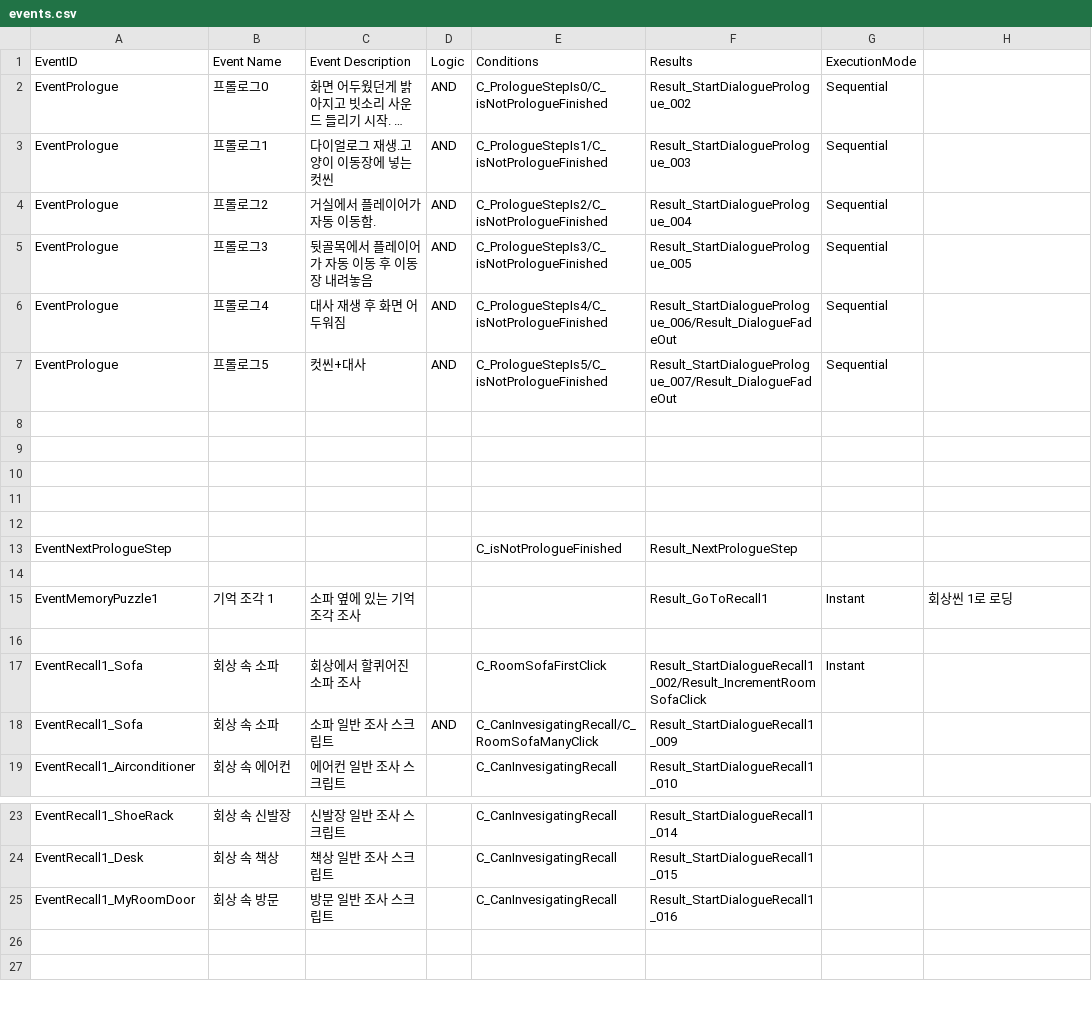
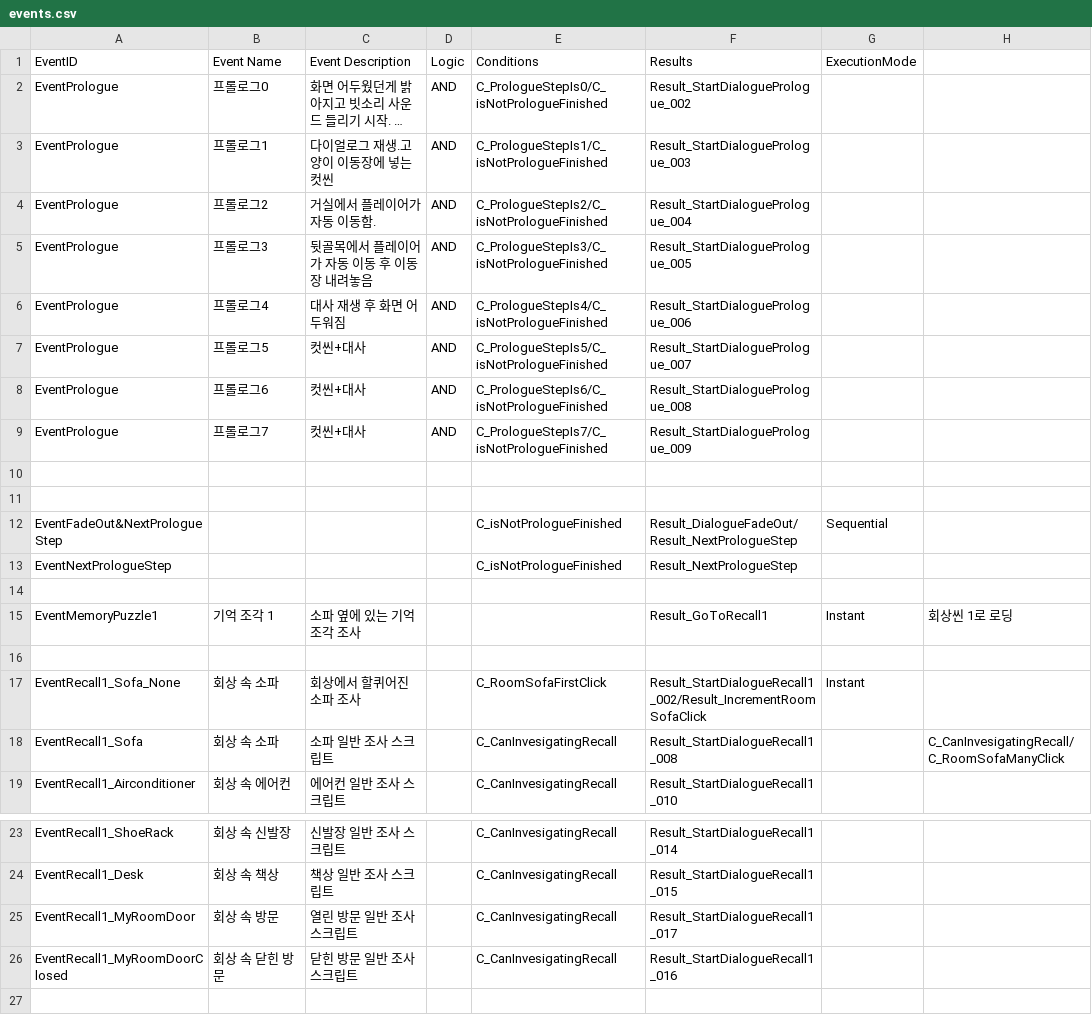
Before and after one commit to zen0113/FourFootsteps, a CSV file: Assets/Resources/Datas/events.csv, drawn as a sheet; only a part is shown, gaps mark what is left out; the shorter side is filled out with more unchanged rows; long unchanged cells end in …; removed rows and columns are numbered as before the commit, all else as after; the diff names each change by its address in the sheet, - before the commit and + after, or states it on an @@ line.

Commit message:
0804: 프롤로그 수정 및 다이얼로그 말풍선 추가
# 프롤로그 수정 사항
- 프롤로그 전개 자연스럽게 수정
- 프롤로그 뒷골목 스테이지 변경사항 반영 완료
- 뒷골목에 Audio Zone 적용

# 다이얼로그 추가
- 말풍선 형식의 다이얼로그 추가
- 하지만 간단하게 가운데에 말풍선 추가되는 형식이라서 맵에서 대상자 위치에 따라 UI 화면에 말풍선 위치가 달라지게 하는 방법 적용 생각 중

```diff
--- a/Assets/Resources/Datas/events.csv
+++ b/Assets/Resources/Datas/events.csv
-G2:G7 (ExecutionMode): Sequential
+G2:G7 (ExecutionMode): (empty)
-F6 (Results): Result_StartDialoguePrologue_006/Result_DialogueFadeOut
+F6 (Results): Result_StartDialoguePrologue_006
-F7 (Results): Result_StartDialoguePrologue_007/Result_DialogueFadeOut
+F7 (Results): Result_StartDialoguePrologue_007
+row 8: EventPrologue | 프롤로그6 | 컷씬+대사 | AND | C_PrologueStepIs6/C_isNotPrologueFinished | Result_StartDialoguePrologue_008
+row 9: EventPrologue | 프롤로그7 | 컷씬+대사 | AND | C_PrologueStepIs7/C_isNotPrologueFinished | Result_StartDialoguePrologue_009
-row 12: (empty)
+row 12: EventFadeOut&NextPrologueStep |  |  |  | C_isNotPrologueFinished | Result_DialogueFadeOut/Result_NextPrologueStep | Sequential
-row 11: (empty)
-row 12: (empty)
-A17 (EventID): EventRecall1_Sofa
+A17 (EventID): EventRecall1_Sofa_None
-D18 (Logic): AND
+D18 (Logic): (empty)
-E18 (Conditions): C_CanInvesigatingRecall/C_RoomSofaManyClick
+E18 (Conditions): C_CanInvesigatingRecall
-F18 (Results): Result_StartDialogueRecall1_009
+F18 (Results): Result_StartDialogueRecall1_008
-H18: (empty)
+H18: C_CanInvesigatingRecall/C_RoomSofaManyClick
-C25 (Event Description): 방문 일반 조사 스크립트
+C25 (Event Description): 열린 방문 일반 조사 스크립트
-F25 (Results): Result_StartDialogueRecall1_016
+F25 (Results): Result_StartDialogueRecall1_017
+row 26: EventRecall1_MyRoomDoorClosed | 회상 속 닫힌 방문 | 닫힌 방문 일반 조사 스크립트 |  | C_CanInvesigatingRecall | Result_StartDialogueRecall1_016
```
Also changed, not shown: Assets/Resources/Datas/choices.csv, Assets/Resources/Datas/dialogues.csv, 10 other files.
